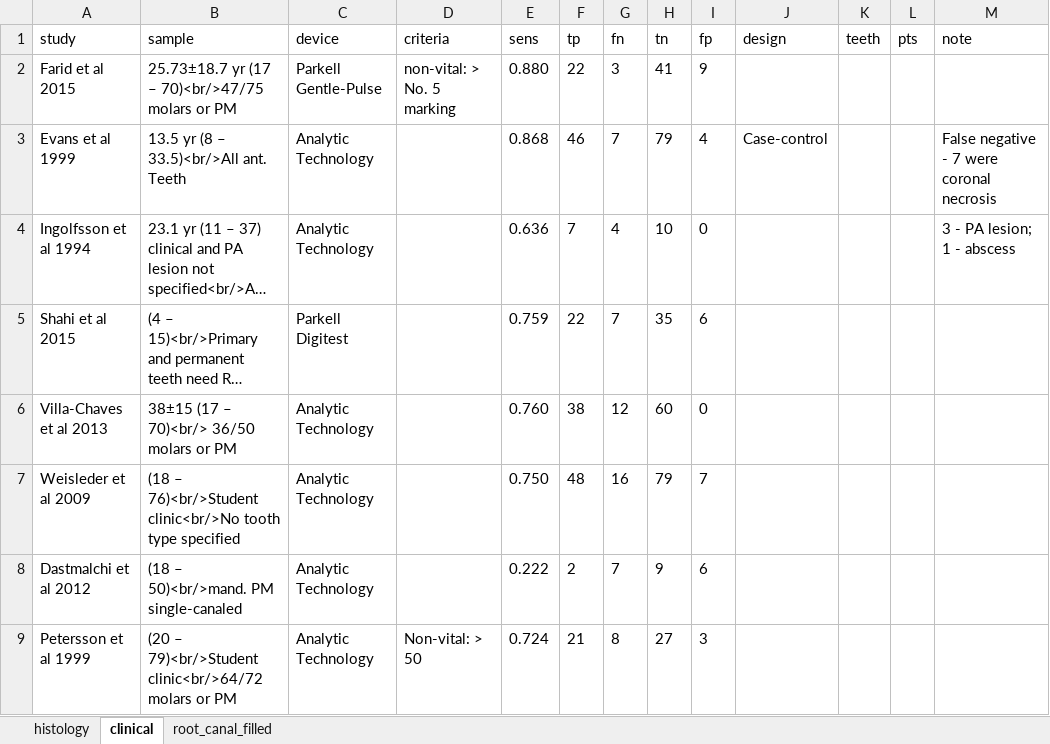
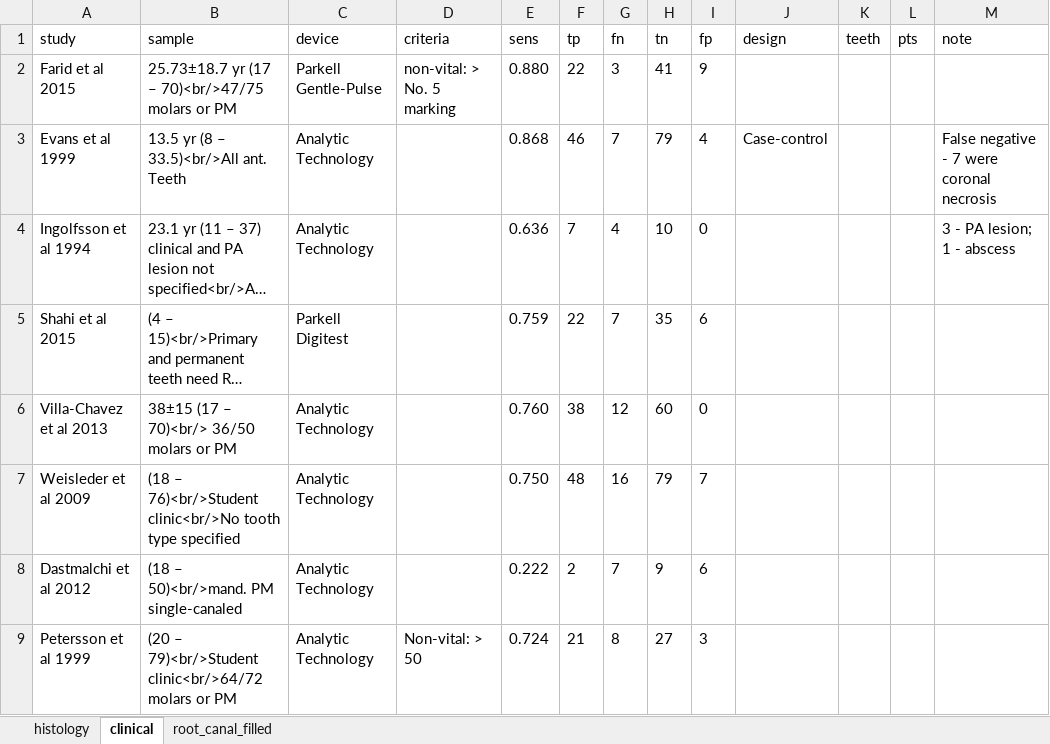
Before and after one commit to mdgrant/_dental_ept, an Excel workbook: data/electrical_pulp_2024-09-16.xlsx, sheet clinical, drawn as a sheet; only a part is shown; long unchanged cells end in …; values as stored, in another font and other column widths than the file's, no borders; the diff names each change by its address in the sheet, - before the commit and + after, or states it on an @@ line.

Commit message:
fix typo

```diff
--- a/data/electrical_pulp_2024-09-16.xlsx (sheet clinical)
+++ b/data/electrical_pulp_2024-09-16.xlsx (sheet clinical)
-A6 (study): Villa-Chaves et al 2013
+A6 (study): Villa-Chavez et al 2013
```
